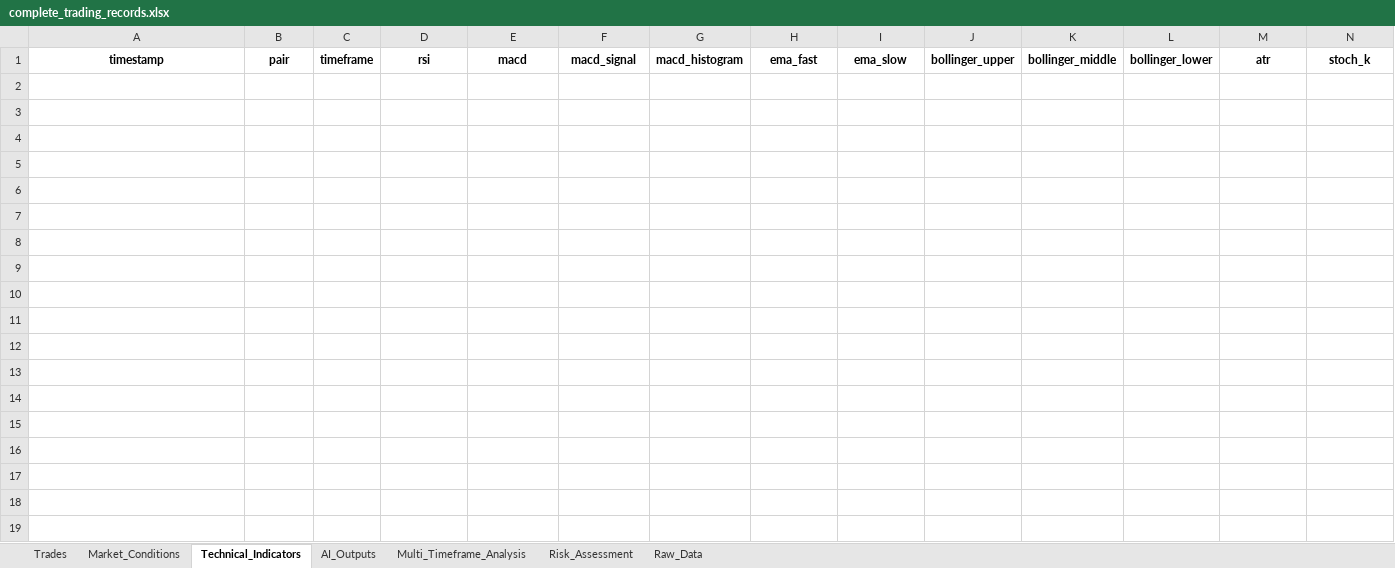
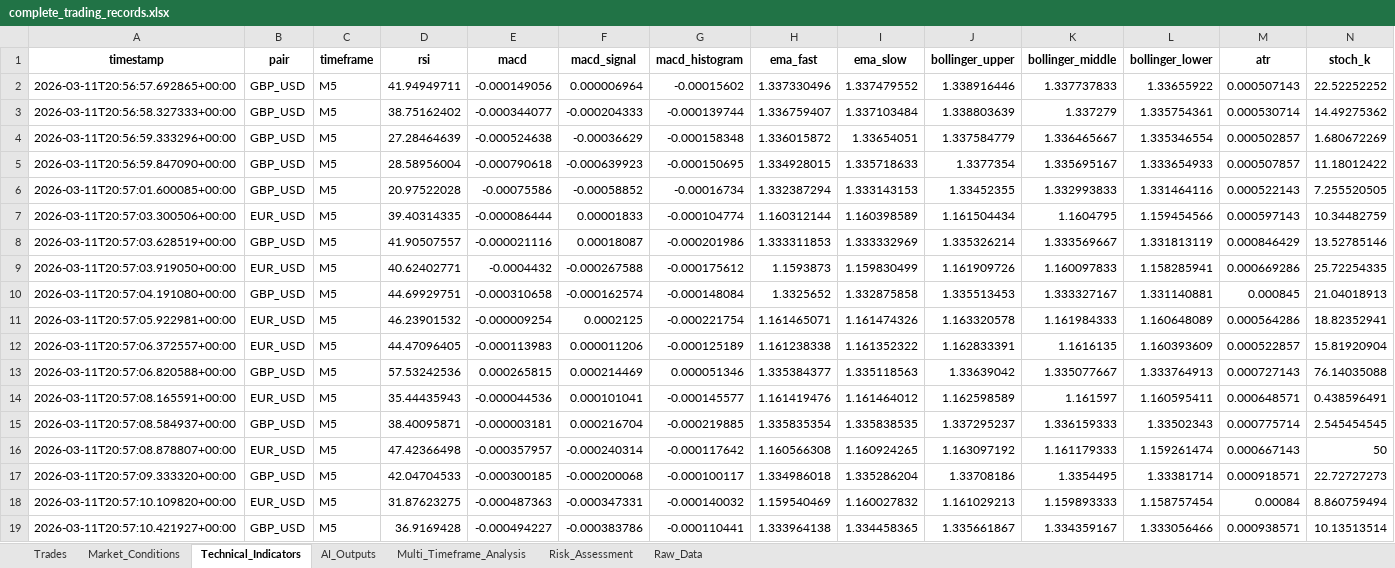
Before and after one commit to Kaireega/Automated_trading_bot, an Excel workbook: logs/trades/complete_trading_records.xlsx, sheet Technical_Indicators, drawn as a sheet; only a part is shown; values as stored, in another font and other column widths than the file's, no borders; rows hold the shown columns only; the diff covers the shown part only; the diff names each change by its address in the sheet, - before the commit and + after, or states it on an @@ line.

Commit message:
made crtical infostrcsure changes to the trading  bot, including refactoring the core logic,  improving the technical analysis layer, and  enhancing the backtesting engine. These changes   are aimed at increasing the bot's performance,   reliability, and adaptability to different   market conditions. Additionally, I have added    new documentation files to track debugging    efforts, execution of fixes, and overall    improvements in the bot's functionality.     The changes also include updates to the     historical data cache and modifications     to the logging system for better traceability      of trades and bot performance.

```diff
--- a/logs/trades/complete_trading_records.xlsx (sheet Technical_Indicators)
+++ b/logs/trades/complete_trading_records.xlsx (sheet Technical_Indicators)
+row 2: 2026-03-11T20:56:57.692865+00:00 | GBP_USD | M5 | 41.94949711 | -0.000149056 | 0.000006964 | -0.00015602 | 1.337330496 | 1.337479552 | 1.338916446 | 1.337737833 | 1.33655922 | 0.000507143 | 22.52252252
+row 3: 2026-03-11T20:56:58.327333+00:00 | GBP_USD | M5 | 38.75162402 | -0.000344077 | -0.000204333 | -0.000139744 | 1.336759407 | 1.337103484 | 1.338803639 | 1.337279 | 1.335754361 | 0.000530714 | 14.49275362
+row 4: 2026-03-11T20:56:59.333296+00:00 | GBP_USD | M5 | 27.28464639 | -0.000524638 | -0.00036629 | -0.000158348 | 1.336015872 | 1.33654051 | 1.337584779 | 1.336465667 | 1.335346554 | 0.000502857 | 1.680672269
+row 5: 2026-03-11T20:56:59.847090+00:00 | GBP_USD | M5 | 28.58956004 | -0.000790618 | -0.000639923 | -0.000150695 | 1.334928015 | 1.335718633 | 1.3377354 | 1.335695167 | 1.333654933 | 0.000507857 | 11.18012422
+row 6: 2026-03-11T20:57:01.600085+00:00 | GBP_USD | M5 | 20.97522028 | -0.00075586 | -0.00058852 | -0.00016734 | 1.332387294 | 1.333143153 | 1.33452355 | 1.332993833 | 1.331464116 | 0.000522143 | 7.255520505
+row 7: 2026-03-11T20:57:03.300506+00:00 | EUR_USD | M5 | 39.40314335 | -0.000086444 | 0.00001833 | -0.000104774 | 1.160312144 | 1.160398589 | 1.161504434 | 1.1604795 | 1.159454566 | 0.000597143 | 10.34482759
+row 8: 2026-03-11T20:57:03.628519+00:00 | GBP_USD | M5 | 41.90507557 | -0.000021116 | 0.00018087 | -0.000201986 | 1.333311853 | 1.333332969 | 1.335326214 | 1.333569667 | 1.331813119 | 0.000846429 | 13.52785146
+row 9: 2026-03-11T20:57:03.919050+00:00 | EUR_USD | M5 | 40.62402771 | -0.0004432 | -0.000267588 | -0.000175612 | 1.1593873 | 1.159830499 | 1.161909726 | 1.160097833 | 1.158285941 | 0.000669286 | 25.72254335
+row 10: 2026-03-11T20:57:04.191080+00:00 | GBP_USD | M5 | 44.69929751 | -0.000310658 | -0.000162574 | -0.000148084 | 1.3325652 | 1.332875858 | 1.335513453 | 1.333327167 | 1.331140881 | 0.000845 | 21.04018913
+row 11: 2026-03-11T20:57:05.922981+00:00 | EUR_USD | M5 | 46.23901532 | -0.000009254 | 0.0002125 | -0.000221754 | 1.161465071 | 1.161474326 | 1.163320578 | 1.161984333 | 1.160648089 | 0.000564286 | 18.82352941
+row 12: 2026-03-11T20:57:06.372557+00:00 | EUR_USD | M5 | 44.47096405 | -0.000113983 | 0.000011206 | -0.000125189 | 1.161238338 | 1.161352322 | 1.162833391 | 1.1616135 | 1.160393609 | 0.000522857 | 15.81920904
+row 13: 2026-03-11T20:57:06.820588+00:00 | GBP_USD | M5 | 57.53242536 | 0.000265815 | 0.000214469 | 0.000051346 | 1.335384377 | 1.335118563 | 1.33639042 | 1.335077667 | 1.333764913 | 0.000727143 | 76.14035088
+row 14: 2026-03-11T20:57:08.165591+00:00 | EUR_USD | M5 | 35.44435943 | -0.000044536 | 0.000101041 | -0.000145577 | 1.161419476 | 1.161464012 | 1.162598589 | 1.161597 | 1.160595411 | 0.000648571 | 0.438596491
+row 15: 2026-03-11T20:57:08.584937+00:00 | GBP_USD | M5 | 38.40095871 | -0.000003181 | 0.000216704 | -0.000219885 | 1.335835354 | 1.335838535 | 1.337295237 | 1.336159333 | 1.33502343 | 0.000775714 | 2.545454545
+row 16: 2026-03-11T20:57:08.878807+00:00 | EUR_USD | M5 | 47.42366498 | -0.000357957 | -0.000240314 | -0.000117642 | 1.160566308 | 1.160924265 | 1.163097192 | 1.161179333 | 1.159261474 | 0.000667143 | 50
+row 17: 2026-03-11T20:57:09.333320+00:00 | GBP_USD | M5 | 42.04704533 | -0.000300185 | -0.000200068 | -0.000100117 | 1.334986018 | 1.335286204 | 1.33708186 | 1.3354495 | 1.33381714 | 0.000918571 | 22.72727273
+row 18: 2026-03-11T20:57:10.109820+00:00 | EUR_USD | M5 | 31.87623275 | -0.000487363 | -0.000347331 | -0.000140032 | 1.159540469 | 1.160027832 | 1.161029213 | 1.159893333 | 1.158757454 | 0.00084 | 8.860759494
+row 19: 2026-03-11T20:57:10.421927+00:00 | GBP_USD | M5 | 36.9169428 | -0.000494227 | -0.000383786 | -0.000110441 | 1.333964138 | 1.334458365 | 1.335661867 | 1.334359167 | 1.333056466 | 0.000938571 | 10.13513514
```
Also changed, not shown: 62 added rows elsewhere in this sheet, sheet Trades, sheet Raw_Data, sheet Market_Conditions, sheet Risk_Assessment, sheet AI_Outputs, sheet Multi_Timeframe_Analysis, 38 other files.
